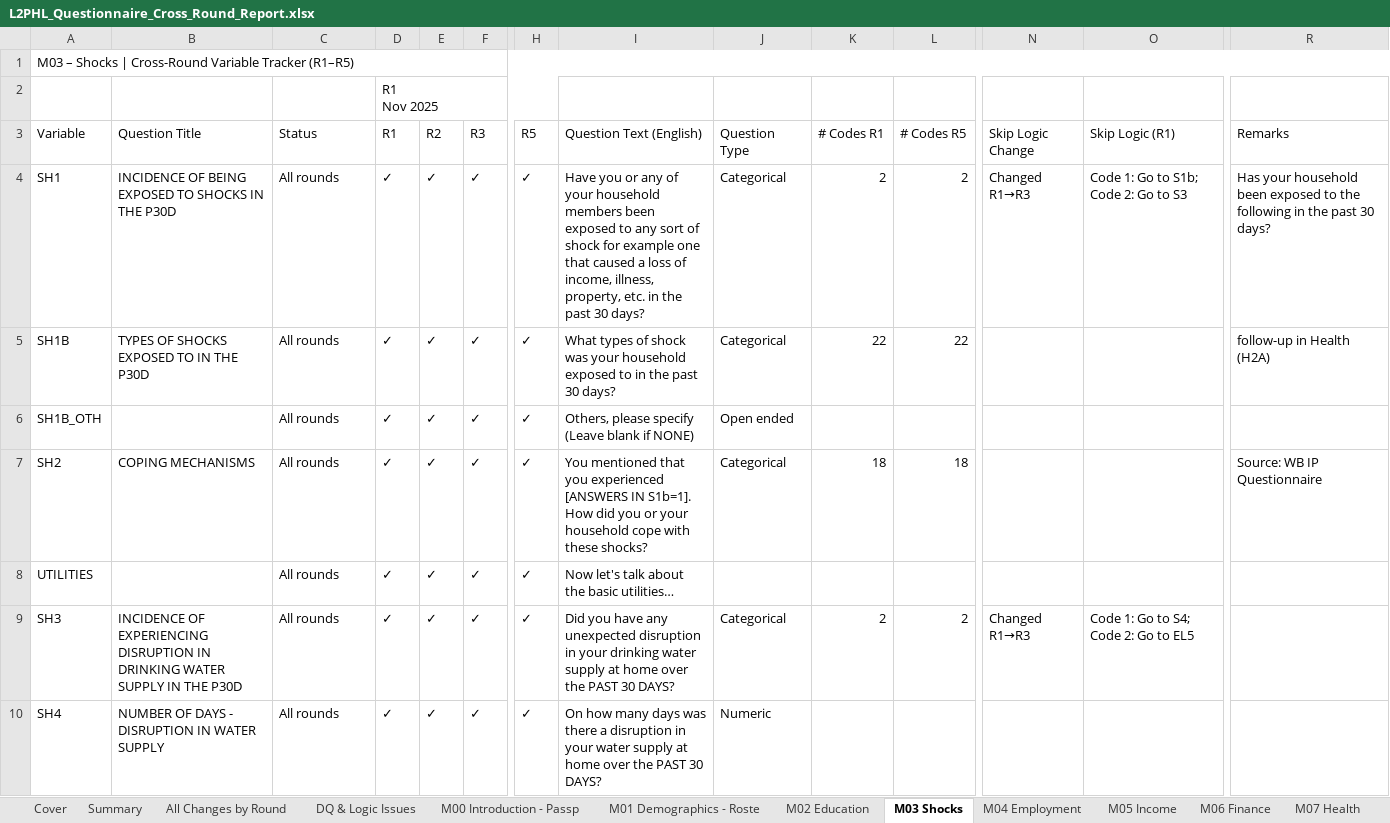
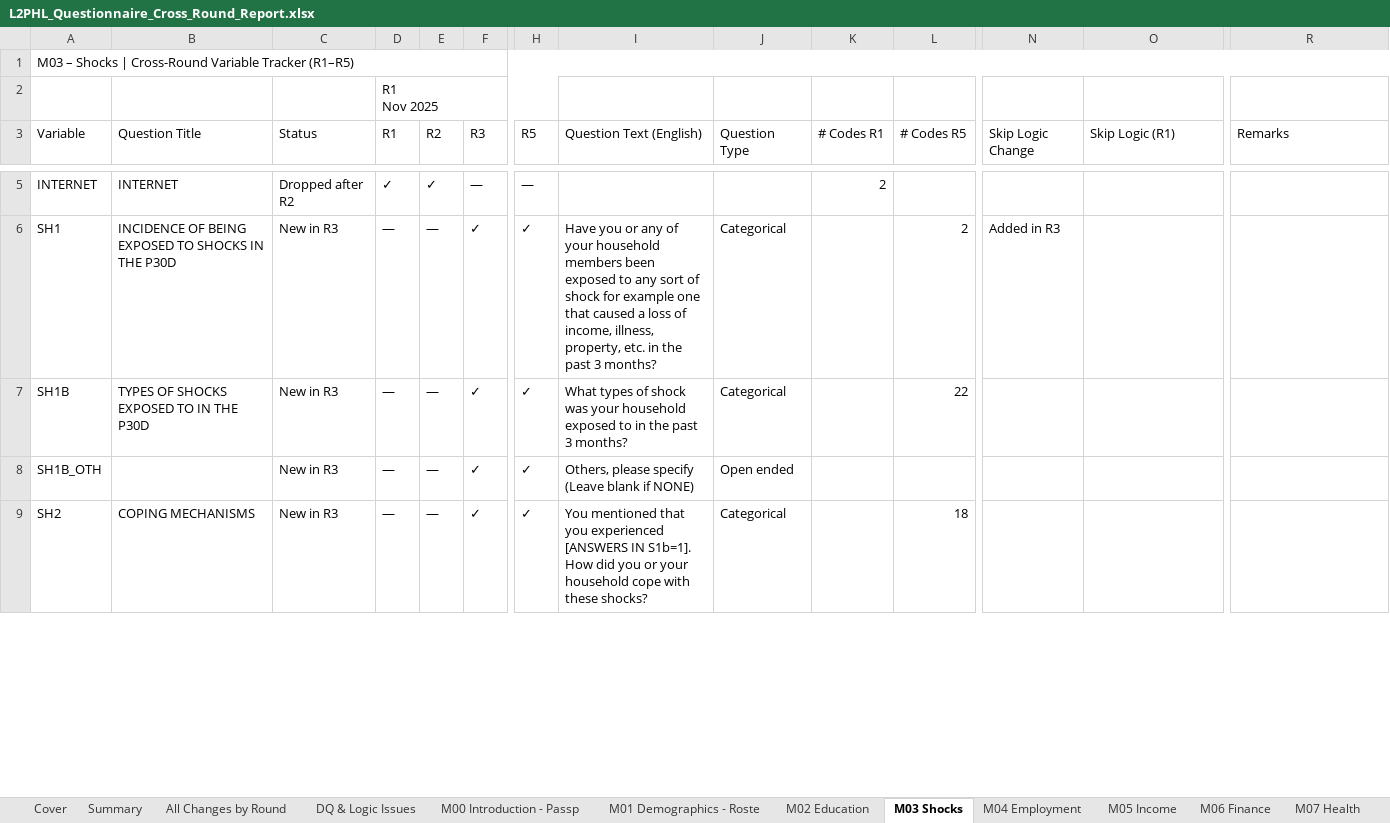
Before and after one commit to avraltod/L2PHL, an Excel workbook: CATI/Analysis/QC/output/L2PHL_Questionnaire_Cross_Round_Report.xlsx, sheet M03 Shocks, drawn as a sheet; only a part is shown, gaps mark what is left out; values as stored, in another font and other column widths than the file's, no cell formats; removed rows and columns are numbered as before the commit, all else as after; rows hold the shown columns only; the diff covers the shown part only; the diff names each change by its address in the sheet, - before the commit and + after, or states it on an @@ line.

```diff
--- a/CATI/Analysis/QC/output/L2PHL_Questionnaire_Cross_Round_Report.xlsx (sheet M03 Shocks)
+++ b/CATI/Analysis/QC/output/L2PHL_Questionnaire_Cross_Round_Report.xlsx (sheet M03 Shocks)
+row 5: INTERNET | INTERNET | Dropped after R2 | ✓ | ✓ | — | — |  |  | 2
-C6:C9 (Status): All rounds
+C6:C9 (Status): New in R3
-D6:D9 (R1): ✓
+D6:D9 (R1): —
-E6:E9 (R2): ✓
+E6:E9 (R2): —
-I6 (Question Text (English)): …the past 30 days?
+I6 (Question Text (English)): …the past 3 months?
-K6 (# Codes R1): 2
+K6 (# Codes R1): (empty)
-N6 (Skip Logic Change): Changed R1→R3
+N6 (Skip Logic Change): Added in R3
-O6 (Skip Logic (R1)): Code 1: Go to S1b; Code 2: Go to S3
+O6 (Skip Logic (R1)): (empty)
-R6 (Remarks): Has your household been exposed to the following in the past 30 days?
+R6 (Remarks): (empty)
-I7 (Question Text (English)): …the past 30 days?
+I7 (Question Text (English)): …the past 3 months?
-K7 (# Codes R1): 22
+K7 (# Codes R1): (empty)
-R7 (Remarks): follow-up in Health (H2A)
+R7 (Remarks): (empty)
-K9 (# Codes R1): 18
+K9 (# Codes R1): (empty)
-R9 (Remarks): Source: WB IP Questionnaire
+R9 (Remarks): (empty)
-row 8: UTILITIES |  | All rounds | ✓ | ✓ | ✓ | ✓ | Now let's talk about the basic utilities…
-row 9: SH3 | INCIDENCE OF EXPERIENCING DISRUPTION IN DRINKING WATER SUPPLY IN THE P30D | All rounds | ✓ | ✓ | ✓ | ✓ | Did you have any unexpected disruption in your drinking water supply at home over the PAST 30 DAYS? | Categorical | 2 | 2 | Changed R1→R3 | Code 1: Go to S4; Code 2: Go to EL5
-row 10: SH4 | NUMBER OF DAYS - DISRUPTION IN WATER SUPPLY | All rounds | ✓ | ✓ | ✓ | ✓ | On how many days was there a disruption in your water supply at home over the PAST 30 DAYS? | Numeric
```
Also changed, not shown: 6 added rows, 2 removed rows and 8 edited cells elsewhere in this sheet, sheet All Changes by Round, sheet M00 Introduction - Passp, sheet M04 Employment, sheet M01 Demographics - Roste, sheet M06 Finance, sheet Summary, 5 more sheets, cell formats, 2 other files.
